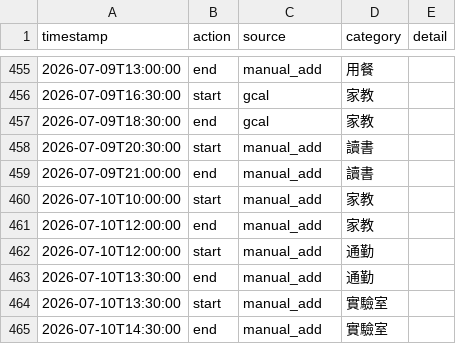
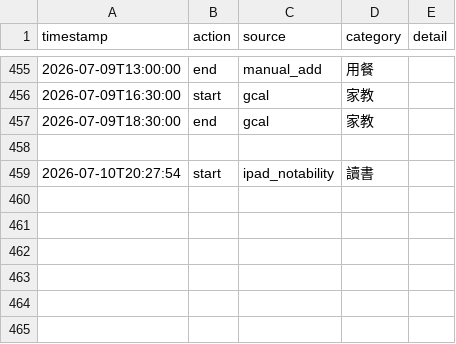
Before and after one commit to ssuyu0829/tt-f6a83b, a CSV file: data.csv, drawn as a sheet; only a part is shown, gaps mark what is left out.

Commit message:
sync 2026-07-10 20:43

```diff
--- a/data.csv
+++ b/data.csv
@@ -457,9 +457,3 @@ timestamp,action,source,category,detail
 2026-07-09T18:30:00,end,gcal,家教,
-2026-07-09T20:30:00,start,manual_add,讀書,
-2026-07-09T21:00:00,end,manual_add,讀書,
-2026-07-10T10:00:00,start,manual_add,家教,
-2026-07-10T12:00:00,end,manual_add,家教,
-2026-07-10T12:00:00,start,manual_add,通勤,
-2026-07-10T13:30:00,end,manual_add,通勤,
-2026-07-10T13:30:00,start,manual_add,實驗室,
-2026-07-10T14:30:00,end,manual_add,實驗室,
+
+2026-07-10T20:27:54,start,ipad_notability,讀書,
```
